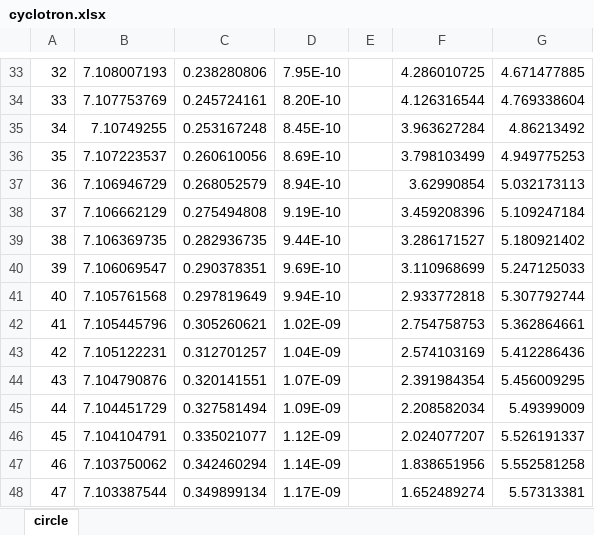
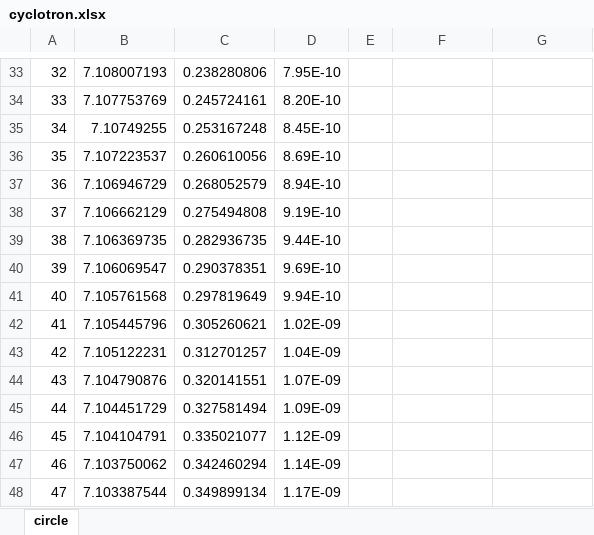
Before and after one commit to donmegamuffin/PHYS488_Project, an Excel workbook: Luke/PROJECT/cyclotron.xlsx, sheet circle, drawn as a sheet; only a part is shown, gaps mark what is left out; values as stored, in another font and other column widths than the file's, no borders; charts and pictures not drawn; the diff covers the shown part only; the diff names each change by its address in the sheet, - before the commit and + after, or states it on an @@ line.

```diff
--- a/Luke/PROJECT/cyclotron.xlsx (sheet circle)
+++ b/Luke/PROJECT/cyclotron.xlsx (sheet circle)
-F33: 4.286010725
+F33: (empty)
-G33: 4.671477885
+G33: (empty)
-F34: 4.126316544
+F34: (empty)
-G34: 4.769338604
+G34: (empty)
-F35: 3.963627284
+F35: (empty)
-G35: 4.86213492
+G35: (empty)
-F36: 3.798103499
+F36: (empty)
-G36: 4.949775253
+G36: (empty)
-F37: 3.62990854
+F37: (empty)
-G37: 5.032173113
+G37: (empty)
-F38: 3.459208396
+F38: (empty)
-G38: 5.109247184
+G38: (empty)
-F39: 3.286171527
+F39: (empty)
-G39: 5.180921402
+G39: (empty)
-F40: 3.110968699
+F40: (empty)
-G40: 5.247125033
+G40: (empty)
-F41: 2.933772818
+F41: (empty)
-G41: 5.307792744
+G41: (empty)
-F42: 2.754758753
+F42: (empty)
-G42: 5.362864661
+G42: (empty)
-F43: 2.574103169
+F43: (empty)
-G43: 5.412286436
+G43: (empty)
-F44: 2.391984354
+F44: (empty)
-G44: 5.456009295
+G44: (empty)
-F45: 2.208582034
+F45: (empty)
-G45: 5.49399009
+G45: (empty)
-F46: 2.024077207
+F46: (empty)
-G46: 5.526191337
+G46: (empty)
-F47: 1.838651956
+F47: (empty)
-G47: 5.552581258
+G47: (empty)
-F48: 1.652489274
+F48: (empty)
-G48: 5.57313381
+G48: (empty)
```
Also changed, not shown: 768 edited cells elsewhere in this sheet, charts or pictures, 4 other files.
